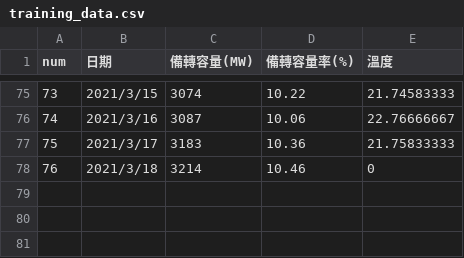
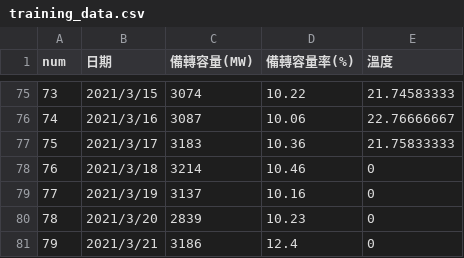
Before and after one commit to ykshih88/DSAI_2021_HW1, a CSV file: training_data.csv, drawn as a sheet; only a part is shown, gaps mark what is left out; the diff names each change by its address in the sheet, - before the commit and + after, or states it on an @@ line.

Commit message:
update data

```diff
--- a/training_data.csv
+++ b/training_data.csv
+row 79: 77 | 2021/3/19 | 3137 | 10.16 | 0
+row 80: 78 | 2021/3/20 | 2839 | 10.23 | 0
+row 81: 79 | 2021/3/21 | 3186 | 12.4 | 0
```
